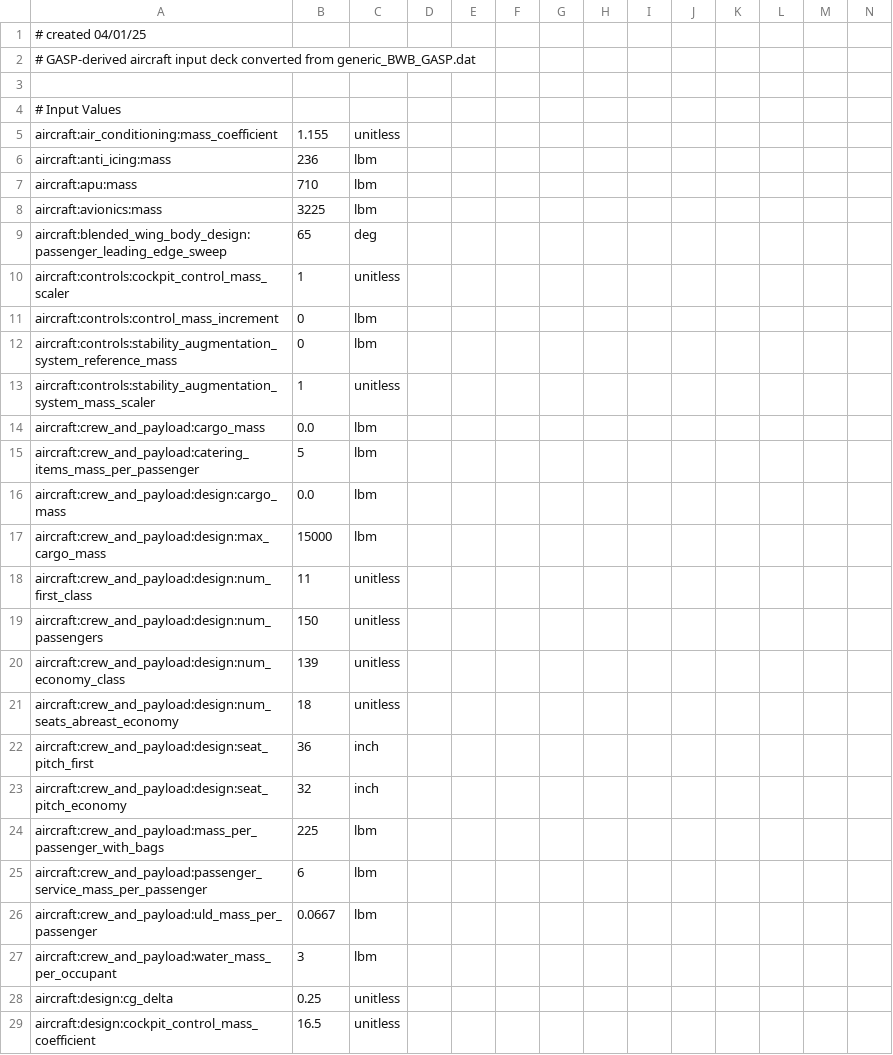
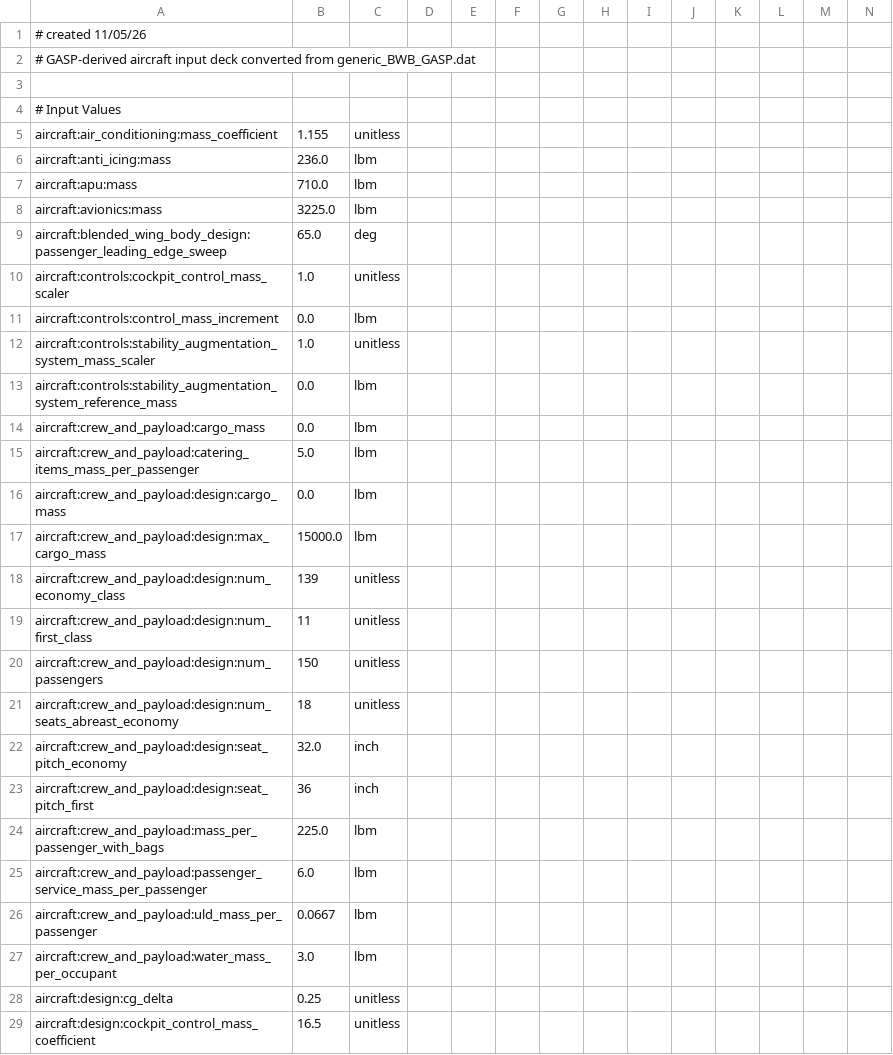
Before and after one commit to OpenMDAO/Aviary, a CSV file: aviary/models/aircraft/blended_wing_body/generic_BWB_GASP.csv, drawn as a sheet; only a part is shown; removed rows and columns are numbered as before the commit, all else as after; rows hold the shown columns only; the diff covers the shown part only; the diff names each change by its address in the sheet, - before the commit and + after, or states it on an @@ line.

```diff
--- a/aviary/models/aircraft/blended_wing_body/generic_BWB_GASP.csv
+++ b/aviary/models/aircraft/blended_wing_body/generic_BWB_GASP.csv
-A1: # created 04/01/25
+A1: # created 11/05/26
-B6: 236
+B6: 236.0
-B7: 710
+B7: 710.0
-B8: 3225
+B8: 3225.0
-B9: 65
+B9: 65.0
-B10: 1
+B10: 1.0
-B11: 0
+B11: 0.0
-row 12: aircraft:controls:stability_augmentation_system_reference_mass | 0 | lbm
-B12: 1
+B12: 1.0
+row 13: aircraft:controls:stability_augmentation_system_reference_mass | 0.0 | lbm
-B15: 5
+B15: 5.0
-B17: 15000
+B17: 15000.0
@@ row 20 moved to row 18: aircraft:crew_and_payload:design:num_eco… @@
+row 22: aircraft:crew_and_payload:design:seat_pitch_economy | 32.0 | inch
-row 23: aircraft:crew_and_payload:design:seat_pitch_economy | 32 | inch
-B24: 225
+B24: 225.0
-B25: 6
+B25: 6.0
-B27: 3
+B27: 3.0
```
Also changed, not shown: 21 added rows, 21 removed rows, 6 moved rows and 57 edited cells elsewhere in this file.
